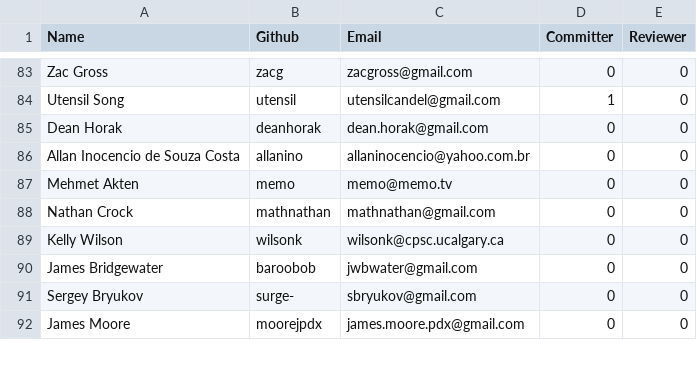
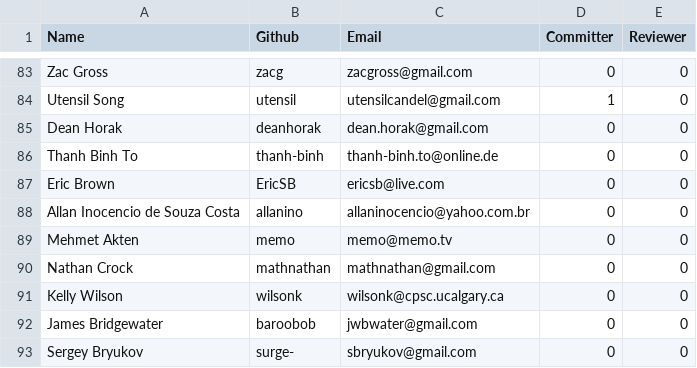
Before and after one commit to rhyolight/numenta.org, a CSV file: resources/contributors.csv, drawn as a sheet; only a part is shown, gaps mark what is left out; the shorter side is filled out with more unchanged rows.

Commit message:
Adding missing contributors!

```diff
--- a/resources/contributors.csv
+++ b/resources/contributors.csv
@@ -85,2 +85,4 @@ Utensil Song,utensil,utensilcandel@gmail.com,1,0
 Dean Horak,deanhorak,dean.horak@gmail.com,0,0
+Thanh Binh To,thanh-binh,thanh-binh.to@online.de,0,0
+Eric Brown,EricSB,ericsb@live.com,0,0
 Allan Inocencio de Souza Costa,allanino,allaninocencio@yahoo.com.br,0,0
```
